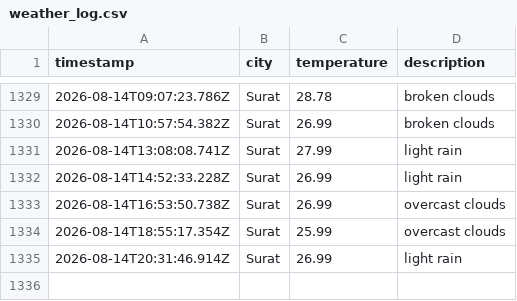
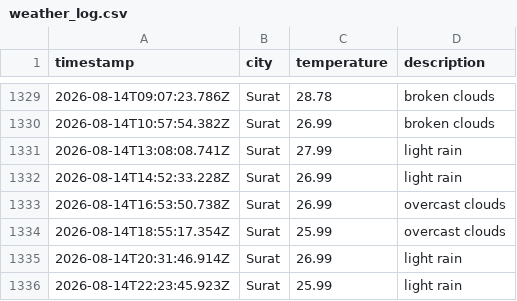
Before and after one commit to rumanakadri/weatherAppJS, a CSV file: data/weather_log.csv, drawn as a sheet; only a part is shown, gaps mark what is left out; the diff names each change by its address in the sheet, - before the commit and + after, or states it on an @@ line.

```diff
--- a/data/weather_log.csv
+++ b/data/weather_log.csv
+row 1336: 2026-08-14T22:23:45.923Z | Surat | 25.99 | light rain
```
Also changed, not shown: 1 other file.
